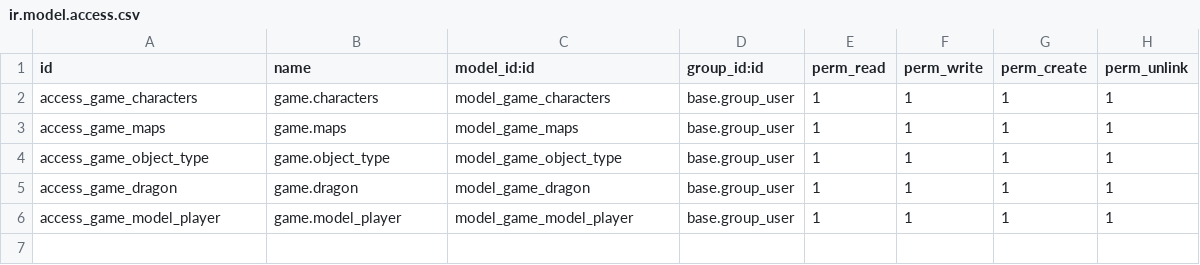
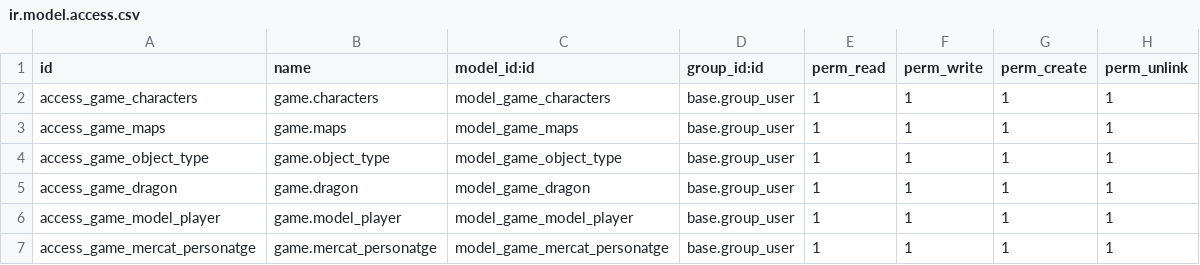
Before and after one commit to xxjcaxx/sge2425, a CSV file: game/security/ir.model.access.csv, drawn as a sheet.

```diff
--- a/game/security/ir.model.access.csv
+++ b/game/security/ir.model.access.csv
@@ -6 +6,2 @@ access_game_dragon,game.dragon,model_game_dragon,base.group_user,1,1,1,1
 access_game_model_player,game.model_player,model_game_model_player,base.group_user,1,1,1,1
+access_game_mercat_personatge,game.mercat_personatge,model_game_mercat_personatge,base.group_user,1,1,1,1
```
Also changed, not shown: 4 other files.
